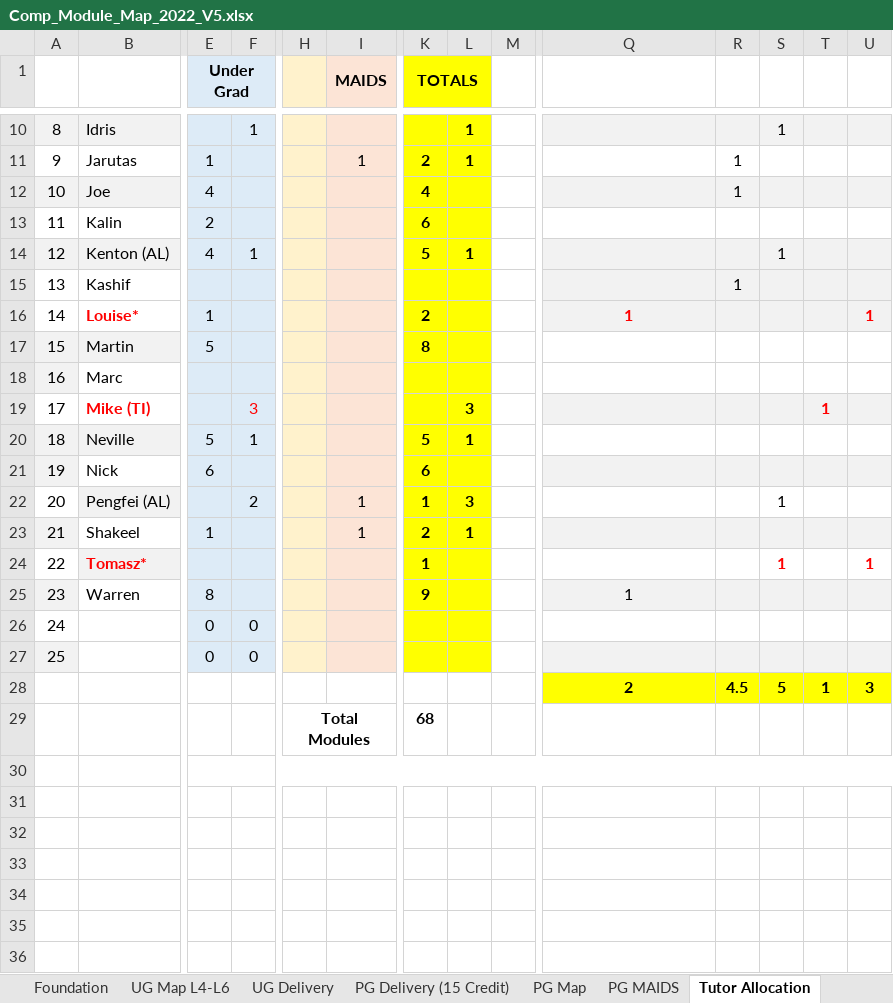
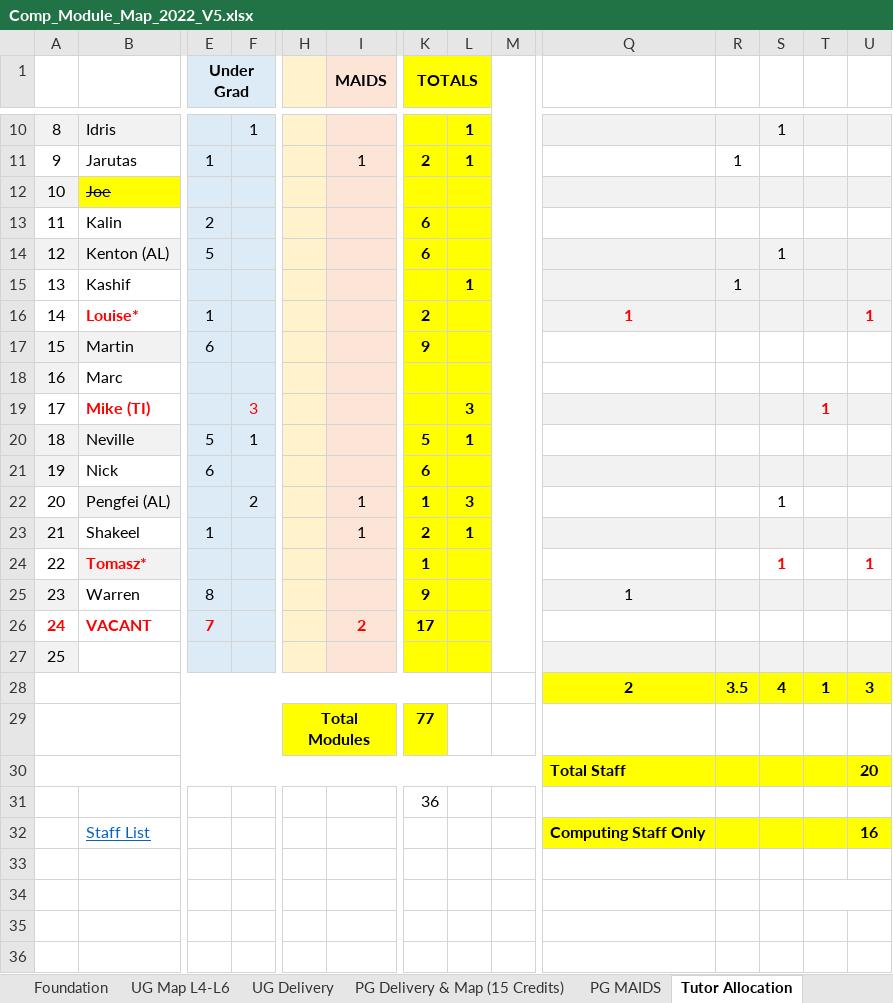
Before and after one commit to martinsolent/solent_store, an Excel workbook: docs/Comp_Module_Map_2022_V5.xlsx, sheet Tutor Allocation, drawn as a sheet; only a part is shown, gaps mark what is left out; values as stored, in another font and other column widths than the file's, no borders; conditional formats not drawn; removed rows and columns are numbered as before the commit, all else as after; rows hold the shown columns only; the diff covers the shown part only; the diff names each change by its address in the sheet, - before the commit and + after, or states it on an @@ line.

```diff
--- a/docs/Comp_Module_Map_2022_V5.xlsx (sheet Tutor Allocation)
+++ b/docs/Comp_Module_Map_2022_V5.xlsx (sheet Tutor Allocation)
-sheet tab: PG Map
+sheet tab: PG Delivery & Map (15 Credits)
-sheet tab: PG Delivery (15 Credit)
+M1:M27 merged
@@ B12 strikethrough: off → on, fill: #F2F2F2 → #FFFF00 @@
-E12 (Under Grad): 4
+E12 (Under Grad): (empty)
-K12 (TOTALS): 4
+K12 (TOTALS): (empty)
-R12: 1
+R12: (empty)
-E14 (Under Grad): 4
+E14 (Under Grad): 5
-F14: 1
+F14: (empty)
-K14 (TOTALS): 5
+K14 (TOTALS): 6
-L14: 1
+L14: (empty)
-L15: (empty)
+L15: 1
-E17 (Under Grad): 5
+E17 (Under Grad): 6
-K17 (TOTALS): 8
+K17 (TOTALS): 9
-row 26: 24 |  | 0 | 0
-row 27: 25 |  | 0 | 0
+row 26: 24 | VACANT | 7 |  |  | 2 | 17
+row 27: 25
+A28:L28 merged
-R28: 4.5
+R28: 3.5
-S28: 5
+S28: 4
+A29:G29 merged
-H29:K29 fill: none
+H29:K29 fill: #FFFF00
-K29 (TOTALS): 68
+K29 (TOTALS): 77
+A30:P30 merged
-E30:U30 merged
-row 30: (empty)
+row 30:  |  |  |  |  |  |  |  |  | Total Staff |  |  |  | 20
-Q30:U30 fill: none
+Q30:U30 fill: #FFFF00
-K31 (TOTALS): (empty)
+K31 (TOTALS): 36
-row 32: (empty)
+row 32:  | Staff List |  |  |  |  |  |  |  | Computing Staff Only |  |  |  | 16
-Q32:U32 fill: none
+Q32:U32 fill: #FFFF00
+T34:U34 merged
```
Also changed, not shown: 4 edited cells, cell formats and merged cells elsewhere in this sheet, sheet PG Delivery & Map (15 Credits), sheet UG Map L4-L6, sheet Super Staff Cover, sheet COM726 - Sept 23, sheet COM616 - Oct 2023, sheet UG Delivery, 5 more sheets, formulas that keep their value, docs/comp_student_numbers_2022.xlsx, 1 other file.
